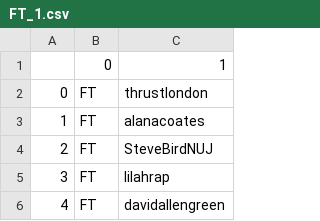
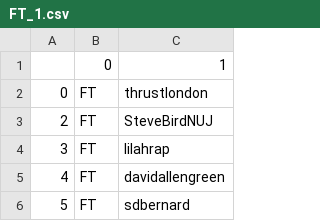
Before and after one commit to njprov/CMDA_3654_Project, a CSV file: FT_1.csv, drawn as a sheet; only a part is shown; the shorter side is filled out with more unchanged rows.

```diff
--- a/FT_1.csv
+++ b/FT_1.csv
@@ -2,3 +2,2 @@
 0,FT,thrustlondon
-1,FT,alanacoates
 2,FT,SteveBirdNUJ
```
Also changed, not shown: 6 other files.
